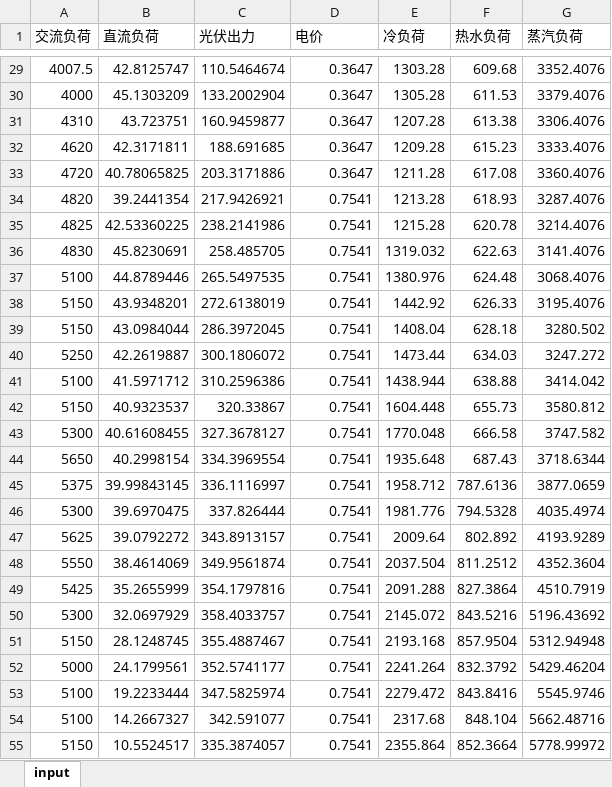
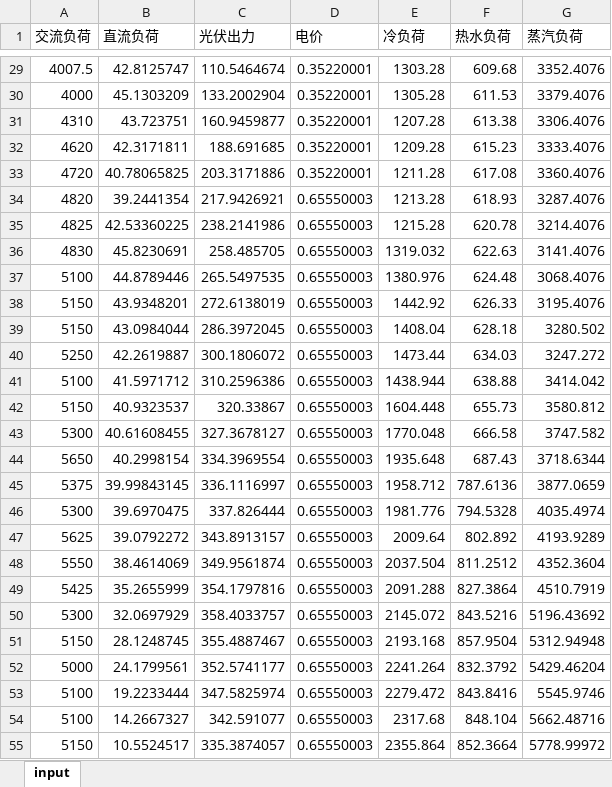
Before and after one commit to zidanessf/microgridOptimalDispatch, an Excel workbook: input.xlsx, sheet input, drawn as a sheet; only a part is shown, gaps mark what is left out; values as stored, in another font and other column widths than the file's, no borders; charts and pictures not drawn; the diff covers the shown part only; the diff names each change by its address in the sheet, - before the commit and + after, or states it on an @@ line.

```diff
--- a/input.xlsx (sheet input)
+++ b/input.xlsx (sheet input)
-D29:D33 (电价): 0.3647
+D29:D33 (电价): 0.35220001
-D34:D55 (电价): 0.7541
+D34:D55 (电价): 0.65550003
```
Also changed, not shown: 69 edited cells elsewhere in this sheet, charts or pictures, output.xlsx, 15 other files.
